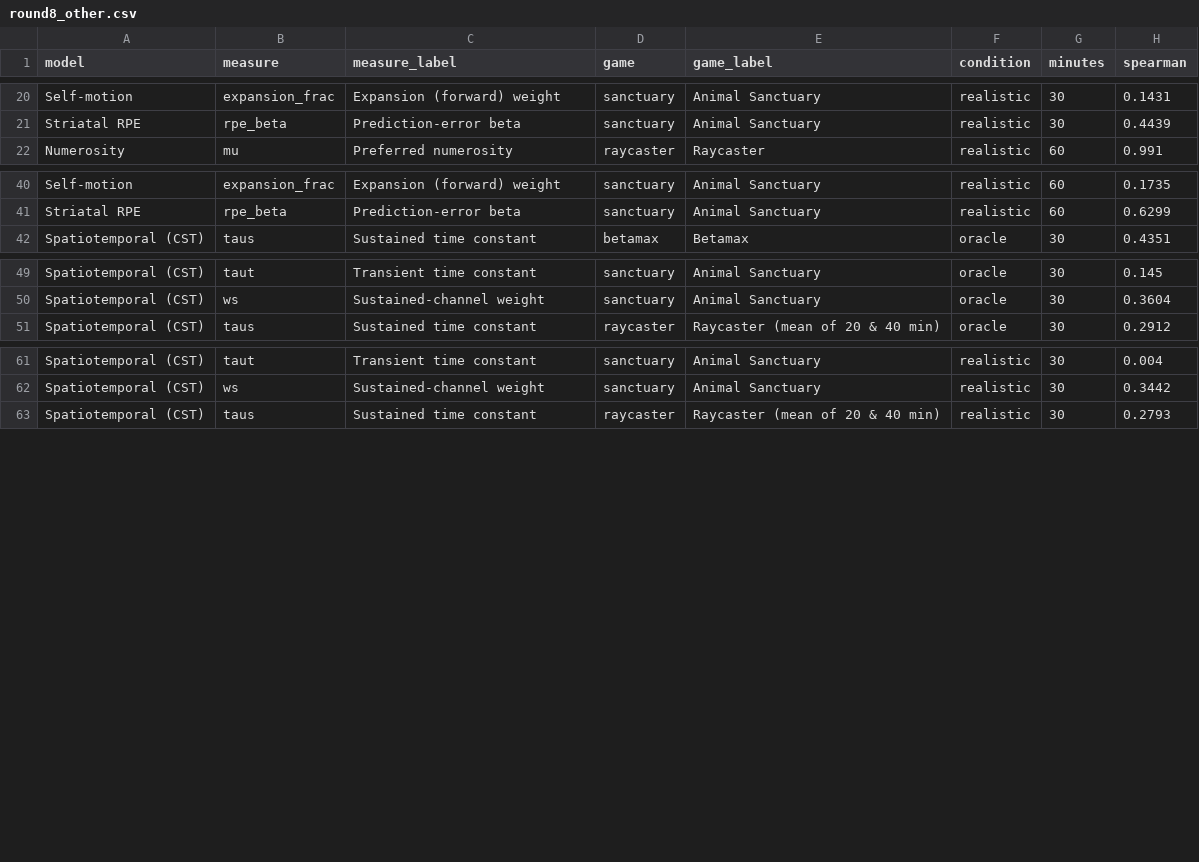
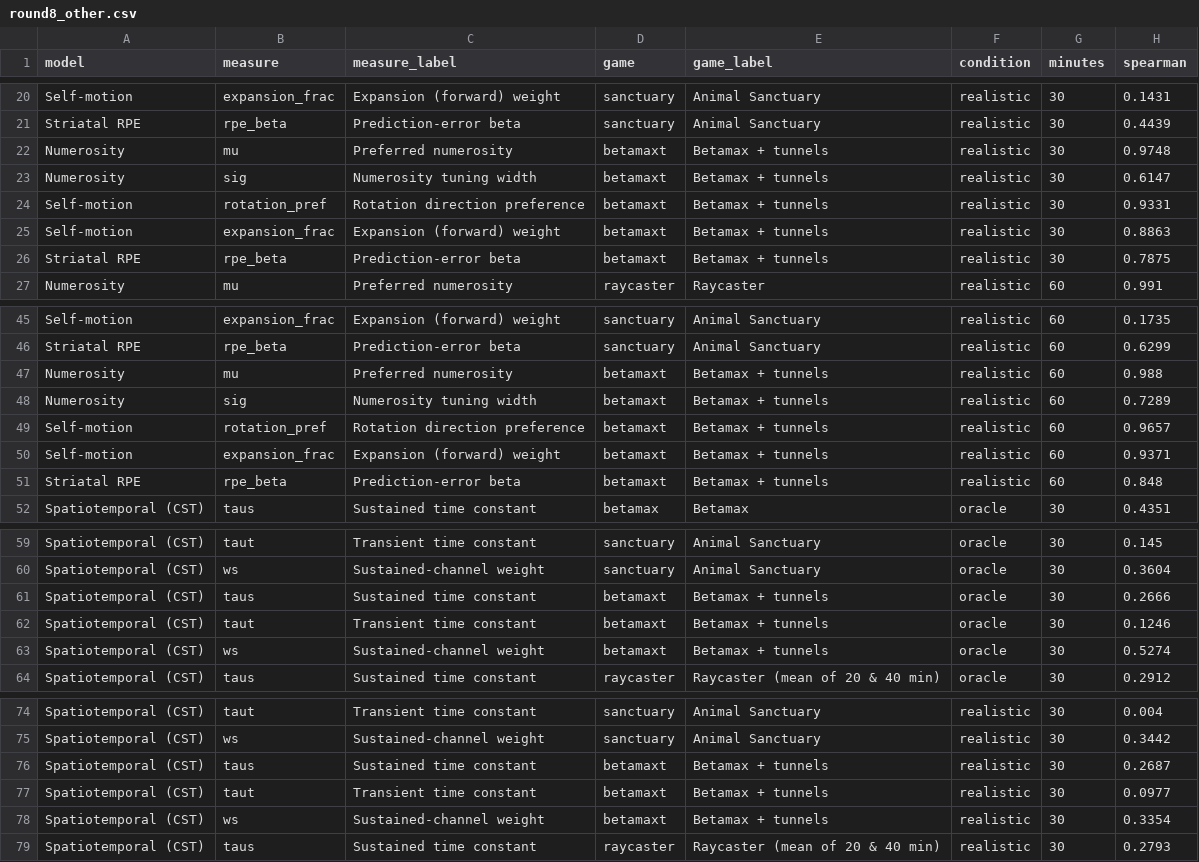
Before and after one commit to samuelling/BOLDBLASTER, a CSV file: dashboard_data/round8_other.csv, drawn as a sheet; only a part is shown, gaps mark what is left out; the diff covers the shown part only; the diff names each change by its address in the sheet, - before the commit and + after, or states it on an @@ line.

```diff
--- a/dashboard_data/round8_other.csv
+++ b/dashboard_data/round8_other.csv
+row 22: Numerosity | mu | Preferred numerosity | betamaxt | Betamax + tunnels | realistic | 30 | 0.9748
+row 23: Numerosity | sig | Numerosity tuning width | betamaxt | Betamax + tunnels | realistic | 30 | 0.6147
+row 24: Self-motion | rotation_pref | Rotation direction preference | betamaxt | Betamax + tunnels | realistic | 30 | 0.9331
+row 25: Self-motion | expansion_frac | Expansion (forward) weight | betamaxt | Betamax + tunnels | realistic | 30 | 0.8863
+row 26: Striatal RPE | rpe_beta | Prediction-error beta | betamaxt | Betamax + tunnels | realistic | 30 | 0.7875
+row 47: Numerosity | mu | Preferred numerosity | betamaxt | Betamax + tunnels | realistic | 60 | 0.988
+row 48: Numerosity | sig | Numerosity tuning width | betamaxt | Betamax + tunnels | realistic | 60 | 0.7289
+row 49: Self-motion | rotation_pref | Rotation direction preference | betamaxt | Betamax + tunnels | realistic | 60 | 0.9657
+row 50: Self-motion | expansion_frac | Expansion (forward) weight | betamaxt | Betamax + tunnels | realistic | 60 | 0.9371
+row 51: Striatal RPE | rpe_beta | Prediction-error beta | betamaxt | Betamax + tunnels | realistic | 60 | 0.848
+row 61: Spatiotemporal (CST) | taus | Sustained time constant | betamaxt | Betamax + tunnels | oracle | 30 | 0.2666
+row 62: Spatiotemporal (CST) | taut | Transient time constant | betamaxt | Betamax + tunnels | oracle | 30 | 0.1246
+row 63: Spatiotemporal (CST) | ws | Sustained-channel weight | betamaxt | Betamax + tunnels | oracle | 30 | 0.5274
+row 76: Spatiotemporal (CST) | taus | Sustained time constant | betamaxt | Betamax + tunnels | realistic | 30 | 0.2687
+row 77: Spatiotemporal (CST) | taut | Transient time constant | betamaxt | Betamax + tunnels | realistic | 30 | 0.0977
+row 78: Spatiotemporal (CST) | ws | Sustained-channel weight | betamaxt | Betamax + tunnels | realistic | 30 | 0.3354
```
Also changed, not shown: 6 added rows elsewhere in this file, dashboard_data/round8_bands.csv, dashboard_data/round8_v1.csv, 43 other files.
